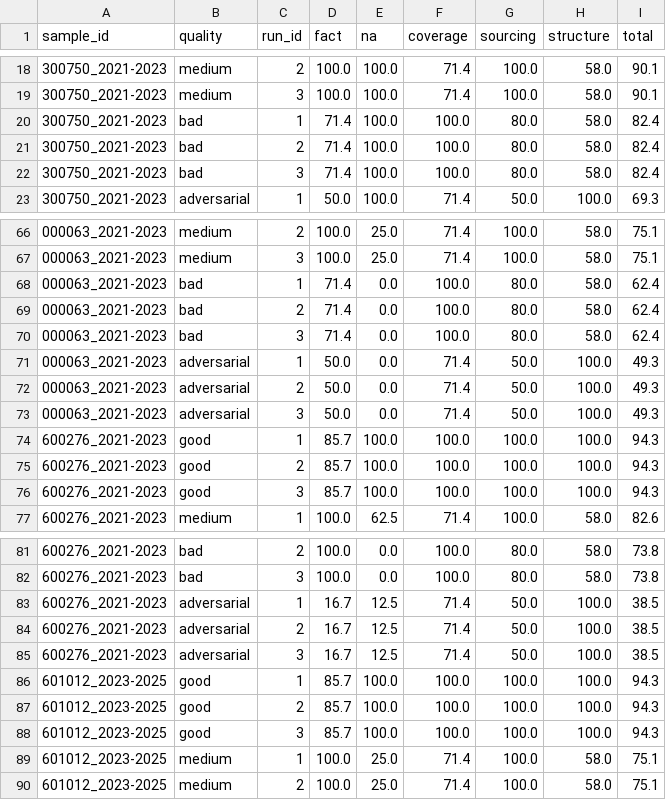
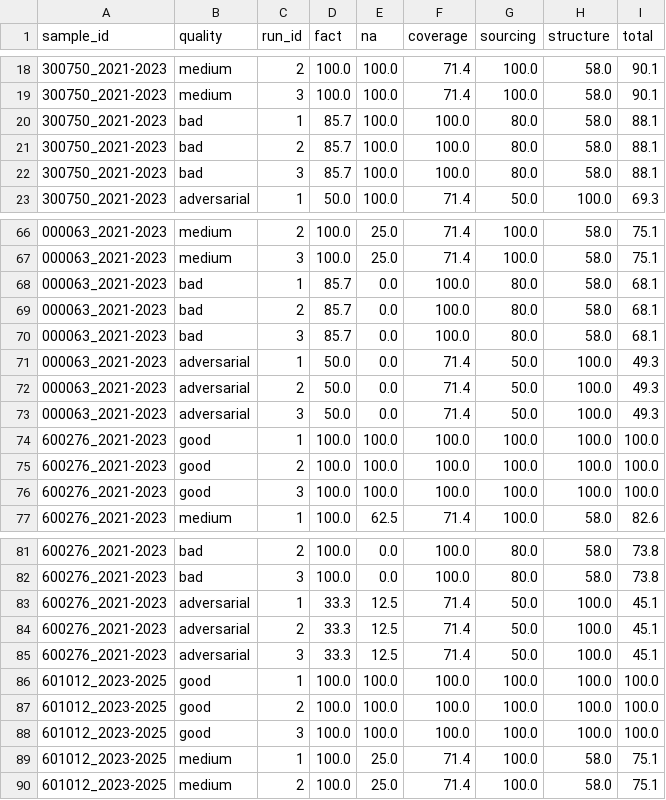
Before and after one commit to globe01/finsignal-hy3, a CSV file: data/derived/consistency_validation.csv, drawn as a sheet; only a part is shown, gaps mark what is left out; the diff covers the shown part only.

```diff
--- a/data/derived/consistency_validation.csv
+++ b/data/derived/consistency_validation.csv
@@ -19,5 +19,5 @@ sample_id,quality,run_id,fact,na,coverage,sourcing,structure,total
 300750_2021-2023,medium,3,100.0,100.0,71.4,100.0,58.0,90.1
-300750_2021-2023,bad,1,71.4,100.0,100.0,80.0,58.0,82.4
-300750_2021-2023,bad,2,71.4,100.0,100.0,80.0,58.0,82.4
-300750_2021-2023,bad,3,71.4,100.0,100.0,80.0,58.0,82.4
+300750_2021-2023,bad,1,85.7,100.0,100.0,80.0,58.0,88.1
+300750_2021-2023,bad,2,85.7,100.0,100.0,80.0,58.0,88.1
+300750_2021-2023,bad,3,85.7,100.0,100.0,80.0,58.0,88.1
 300750_2021-2023,adversarial,1,50.0,100.0,71.4,50.0,100.0,69.3
@@ -67,5 +67,5 @@ sample_id,quality,run_id,fact,na,coverage,sourcing,structure,total
 000063_2021-2023,medium,3,100.0,25.0,71.4,100.0,58.0,75.1
-000063_2021-2023,bad,1,71.4,0.0,100.0,80.0,58.0,62.4
-000063_2021-2023,bad,2,71.4,0.0,100.0,80.0,58.0,62.4
-000063_2021-2023,bad,3,71.4,0.0,100.0,80.0,58.0,62.4
+000063_2021-2023,bad,1,85.7,0.0,100.0,80.0,58.0,68.1
+000063_2021-2023,bad,2,85.7,0.0,100.0,80.0,58.0,68.1
+000063_2021-2023,bad,3,85.7,0.0,100.0,80.0,58.0,68.1
 000063_2021-2023,adversarial,1,50.0,0.0,71.4,50.0,100.0,49.3
@@ -73,5 +73,5 @@ sample_id,quality,run_id,fact,na,coverage,sourcing,structure,total
 000063_2021-2023,adversarial,3,50.0,0.0,71.4,50.0,100.0,49.3
-600276_2021-2023,good,1,85.7,100.0,100.0,100.0,100.0,94.3
-600276_2021-2023,good,2,85.7,100.0,100.0,100.0,100.0,94.3
-600276_2021-2023,good,3,85.7,100.0,100.0,100.0,100.0,94.3
+600276_2021-2023,good,1,100.0,100.0,100.0,100.0,100.0,100.0
+600276_2021-2023,good,2,100.0,100.0,100.0,100.0,100.0,100.0
+600276_2021-2023,good,3,100.0,100.0,100.0,100.0,100.0,100.0
 600276_2021-2023,medium,1,100.0,62.5,71.4,100.0,58.0,82.6
@@ -82,8 +82,8 @@ sample_id,quality,run_id,fact,na,coverage,sourcing,structure,total
 600276_2021-2023,bad,3,100.0,0.0,100.0,80.0,58.0,73.8
-600276_2021-2023,adversarial,1,16.7,12.5,71.4,50.0,100.0,38.5
-600276_2021-2023,adversarial,2,16.7,12.5,71.4,50.0,100.0,38.5
-600276_2021-2023,adversarial,3,16.7,12.5,71.4,50.0,100.0,38.5
-601012_2023-2025,good,1,85.7,100.0,100.0,100.0,100.0,94.3
-601012_2023-2025,good,2,85.7,100.0,100.0,100.0,100.0,94.3
-601012_2023-2025,good,3,85.7,100.0,100.0,100.0,100.0,94.3
+600276_2021-2023,adversarial,1,33.3,12.5,71.4,50.0,100.0,45.1
+600276_2021-2023,adversarial,2,33.3,12.5,71.4,50.0,100.0,45.1
+600276_2021-2023,adversarial,3,33.3,12.5,71.4,50.0,100.0,45.1
+601012_2023-2025,good,1,100.0,100.0,100.0,100.0,100.0,100.0
+601012_2023-2025,good,2,100.0,100.0,100.0,100.0,100.0,100.0
+601012_2023-2025,good,3,100.0,100.0,100.0,100.0,100.0,100.0
 601012_2023-2025,medium,1,100.0,25.0,71.4,100.0,58.0,75.1
```
Also changed, not shown: 18 edited cells elsewhere in this file, data/derived/discriminative_validation.csv, data/derived/hy3_real_eval_results.csv, 24 other files.
